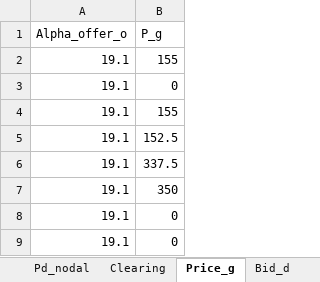
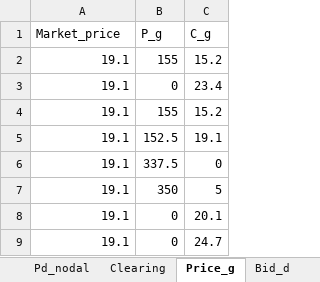
Before and after one commit to NiklasLuettringhaus/RenewablesInElectricityMarkets, an Excel workbook: A2_results_step2.1.xlsx, sheet Price_g, drawn as a sheet; values as stored, in another font and other column widths than the file's, no borders; the diff names each change by its address in the sheet, - before the commit and + after, or states it on an @@ line.

```diff
--- a/A2_results_step2.1.xlsx (sheet Price_g)
+++ b/A2_results_step2.1.xlsx (sheet Price_g)
+column C (C_g), rows 2-9: 15.2 | 23.4 | 15.2 | 19.1 | 0 | 5 | 20.1 | 24.7
-A1: Alpha_offer_o
+A1: Market_price
```
Also changed, not shown: sheet SW_vs_Prof, A2_results_step_2_2.xlsx, 2 other files.
